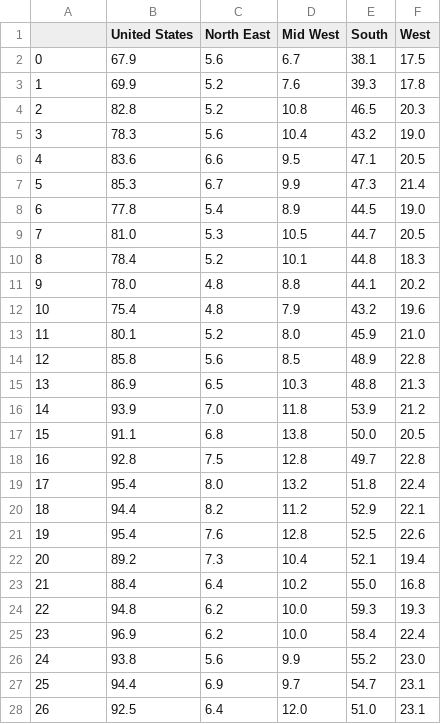
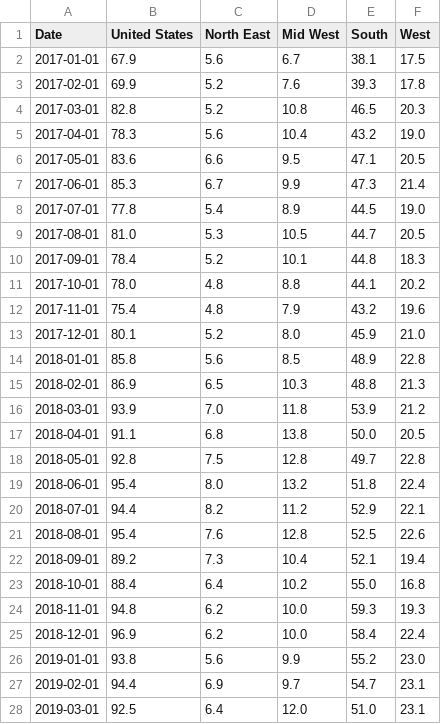
Before and after one commit to tiko148/Construction_EDA, a CSV file: auth_not_started.csv, drawn as a sheet; only a part is shown; the diff covers the shown part only.

Commit message:
cleaned excel file titled houses_sold_type_of_financing and added few more columns to be used .

```diff
--- a/auth_not_started.csv
+++ b/auth_not_started.csv
@@ -1,28 +1,28 @@
-,United States,North East,Mid West,South,West
-0,67.9,5.6,6.7,38.1,17.5
-1,69.9,5.2,7.6,39.3,17.8
-2,82.8,5.2,10.8,46.5,20.3
-3,78.3,5.6,10.4,43.2,19.0
-4,83.6,6.6,9.5,47.1,20.5
-5,85.3,6.7,9.9,47.3,21.4
-6,77.8,5.4,8.9,44.5,19.0
-7,81.0,5.3,10.5,44.7,20.5
-8,78.4,5.2,10.1,44.8,18.3
-9,78.0,4.8,8.8,44.1,20.2
-10,75.4,4.8,7.9,43.2,19.6
-11,80.1,5.2,8.0,45.9,21.0
-12,85.8,5.6,8.5,48.9,22.8
-13,86.9,6.5,10.3,48.8,21.3
-14,93.9,7.0,11.8,53.9,21.2
-15,91.1,6.8,13.8,50.0,20.5
-16,92.8,7.5,12.8,49.7,22.8
-17,95.4,8.0,13.2,51.8,22.4
-18,94.4,8.2,11.2,52.9,22.1
-19,95.4,7.6,12.8,52.5,22.6
-20,89.2,7.3,10.4,52.1,19.4
-21,88.4,6.4,10.2,55.0,16.8
-22,94.8,6.2,10.0,59.3,19.3
-23,96.9,6.2,10.0,58.4,22.4
-24,93.8,5.6,9.9,55.2,23.0
-25,94.4,6.9,9.7,54.7,23.1
-26,92.5,6.4,12.0,51.0,23.1
+Date,United States,North East,Mid West,South,West
+2017-01-01,67.9,5.6,6.7,38.1,17.5
+2017-02-01,69.9,5.2,7.6,39.3,17.8
+2017-03-01,82.8,5.2,10.8,46.5,20.3
+2017-04-01,78.3,5.6,10.4,43.2,19.0
+2017-05-01,83.6,6.6,9.5,47.1,20.5
+2017-06-01,85.3,6.7,9.9,47.3,21.4
+2017-07-01,77.8,5.4,8.9,44.5,19.0
+2017-08-01,81.0,5.3,10.5,44.7,20.5
+2017-09-01,78.4,5.2,10.1,44.8,18.3
+2017-10-01,78.0,4.8,8.8,44.1,20.2
+2017-11-01,75.4,4.8,7.9,43.2,19.6
+2017-12-01,80.1,5.2,8.0,45.9,21.0
+2018-01-01,85.8,5.6,8.5,48.9,22.8
+2018-02-01,86.9,6.5,10.3,48.8,21.3
+2018-03-01,93.9,7.0,11.8,53.9,21.2
+2018-04-01,91.1,6.8,13.8,50.0,20.5
+2018-05-01,92.8,7.5,12.8,49.7,22.8
+2018-06-01,95.4,8.0,13.2,51.8,22.4
+2018-07-01,94.4,8.2,11.2,52.9,22.1
+2018-08-01,95.4,7.6,12.8,52.5,22.6
+2018-09-01,89.2,7.3,10.4,52.1,19.4
+2018-10-01,88.4,6.4,10.2,55.0,16.8
+2018-11-01,94.8,6.2,10.0,59.3,19.3
+2018-12-01,96.9,6.2,10.0,58.4,22.4
+2019-01-01,93.8,5.6,9.9,55.2,23.0
+2019-02-01,94.4,6.9,9.7,54.7,23.1
+2019-03-01,92.5,6.4,12.0,51.0,23.1
```
Also changed, not shown: 33 edited cells elsewhere in this file, 7 other files.
